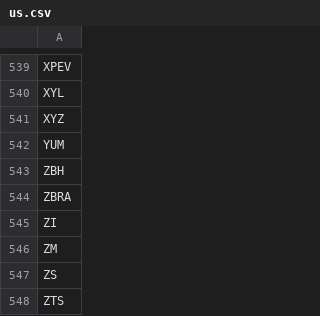
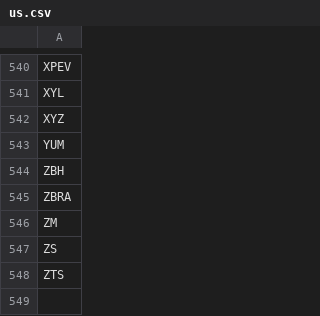
Before and after one commit to kmlau0807/jlaw_scanner, a CSV file: universe/us.csv, drawn as a sheet; only a part is shown, gaps mark what is left out; removed rows and columns are numbered as before the commit, all else as after; the diff covers the shown part only; the diff names each change by its address in the sheet, - before the commit and + after, or states it on an @@ line.

```diff
--- a/universe/us.csv
+++ b/universe/us.csv
-row 545: ZI
```
Also changed, not shown: 3 added rows and 2 removed rows elsewhere in this file, universe/hk.csv, 17 other files.
